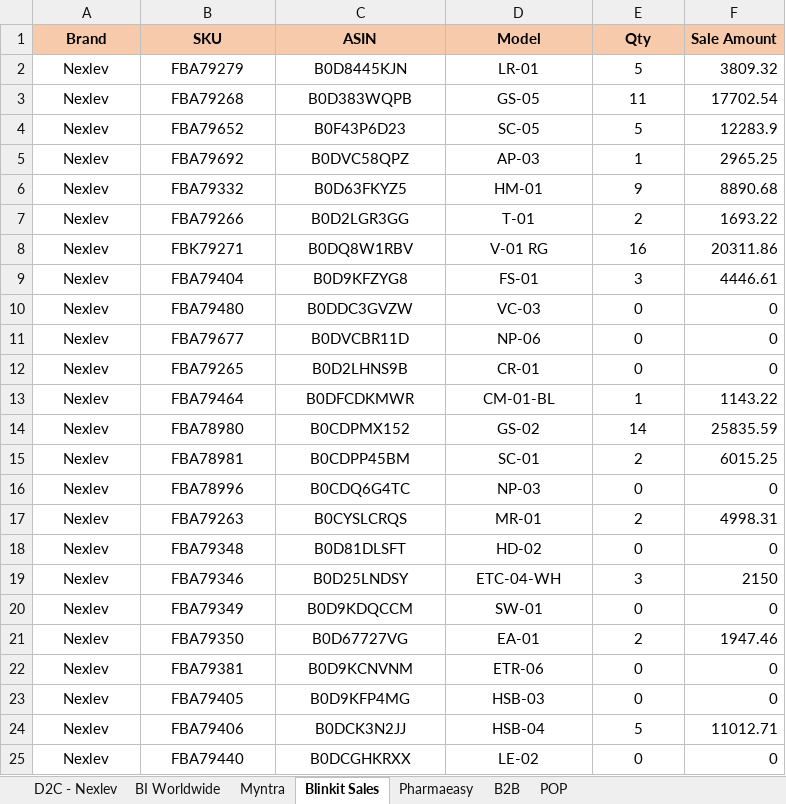
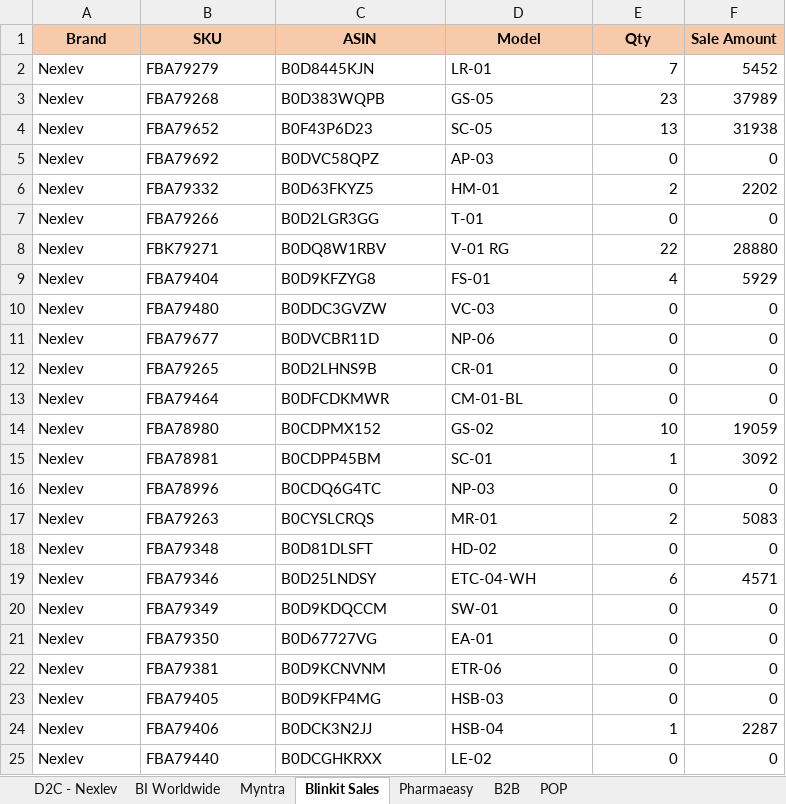
Before and after one commit to nitesh-lang/weekly-dashboard-fastapi, an Excel workbook: data/raw/sales/Week 17/Nexlev/other_channels.xlsx, sheet Blinkit Sales, drawn as a sheet; only a part is shown; values as stored, in another font and other column widths than the file's, no borders; the diff covers the shown part only; the diff names each change by its address in the sheet, - before the commit and + after, or states it on an @@ line.

```diff
--- a/data/raw/sales/Week 17/Nexlev/other_channels.xlsx (sheet Blinkit Sales)
+++ b/data/raw/sales/Week 17/Nexlev/other_channels.xlsx (sheet Blinkit Sales)
-A2:D25 alignment: center
+A2:D25 alignment: left
-E2 (Qty): 5
+E2 (Qty): 7
-E2:E25 alignment: center
+E2:E25 alignment: right
-F2 (Sale Amount): 3809.32
+F2 (Sale Amount): 5452
-E3 (Qty): 11
+E3 (Qty): 23
-F3 (Sale Amount): 17702.54
+F3 (Sale Amount): 37989
-E4 (Qty): 5
+E4 (Qty): 13
-F4 (Sale Amount): 12283.9
+F4 (Sale Amount): 31938
-E5 (Qty): 1
+E5 (Qty): 0
-F5 (Sale Amount): 2965.25
+F5 (Sale Amount): 0
-E6 (Qty): 9
+E6 (Qty): 2
-F6 (Sale Amount): 8890.68
+F6 (Sale Amount): 2202
-E7 (Qty): 2
+E7 (Qty): 0
-F7 (Sale Amount): 1693.22
+F7 (Sale Amount): 0
-E8 (Qty): 16
+E8 (Qty): 22
-F8 (Sale Amount): 20311.86
+F8 (Sale Amount): 28880
-E9 (Qty): 3
+E9 (Qty): 4
-F9 (Sale Amount): 4446.61
+F9 (Sale Amount): 5929
-E13 (Qty): 1
+E13 (Qty): 0
-F13 (Sale Amount): 1143.22
+F13 (Sale Amount): 0
-E14 (Qty): 14
+E14 (Qty): 10
-F14 (Sale Amount): 25835.59
+F14 (Sale Amount): 19059
-E15 (Qty): 2
+E15 (Qty): 1
-F15 (Sale Amount): 6015.25
+F15 (Sale Amount): 3092
-F17 (Sale Amount): 4998.31
+F17 (Sale Amount): 5083
-E19 (Qty): 3
+E19 (Qty): 6
-F19 (Sale Amount): 2150
+F19 (Sale Amount): 4571
-E21 (Qty): 2
+E21 (Qty): 0
-F21 (Sale Amount): 1947.46
+F21 (Sale Amount): 0
-E24 (Qty): 5
+E24 (Qty): 1
-F24 (Sale Amount): 11012.71
+F24 (Sale Amount): 2287
```
Also changed, not shown: 1 removed row, 22 edited cells and cell formats elsewhere in this sheet, data/raw/inventory/Week 20/Audio_Array/Inventory Snapshot.xlsx, data/raw/inventory/Week 20/Nexlev/Inventory Snapshot.xlsx, 18 other files.
